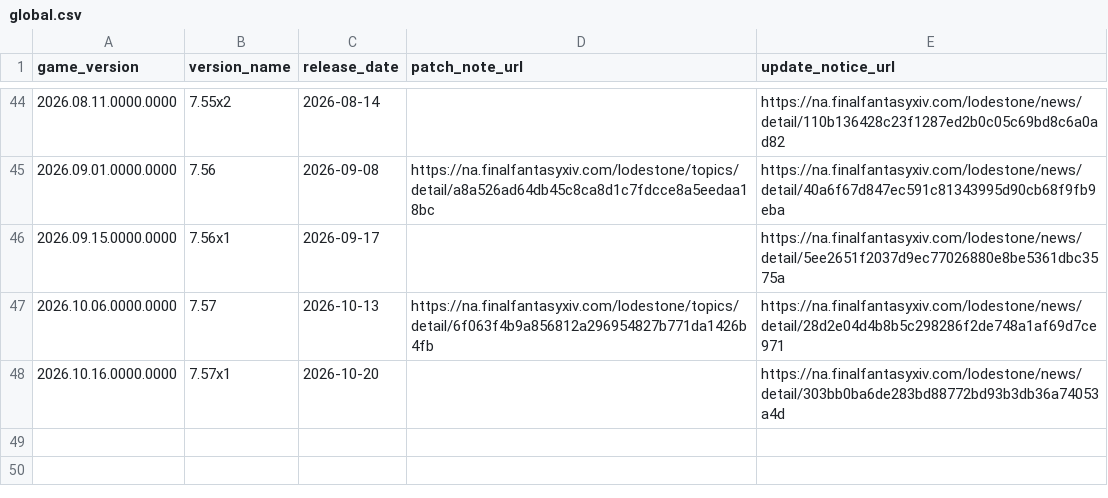
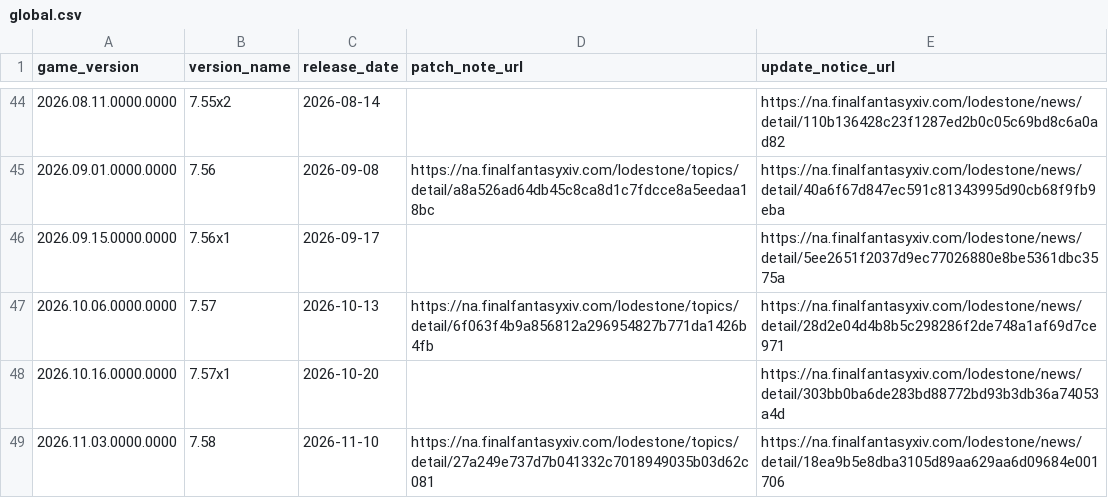
Before and after one commit to augenfrosch/ffxiv-versions, a CSV file: data/csv/global.csv, drawn as a sheet; only a part is shown, gaps mark what is left out; the diff names each change by its address in the sheet, - before the commit and + after, or states it on an @@ line.

Commit message:
Add Global, CN & KR patch 7.58

```diff
--- a/data/csv/global.csv
+++ b/data/csv/global.csv
+row 49: 2026.11.03.0000.0000 | 7.58 | 2026-11-10 | https://na.finalfantasyxiv.com/lodestone/topics/detail/27a249e737d7b041332c7018949035b03d62c081 | https://na.finalfantasyxiv.com/lodestone/news/detail/18ea9b5e8dba3105d89aa629aa6d09684e001706
```
Also changed, not shown: data/csv/cn.csv, data/csv/kr.csv, 3 other files.
